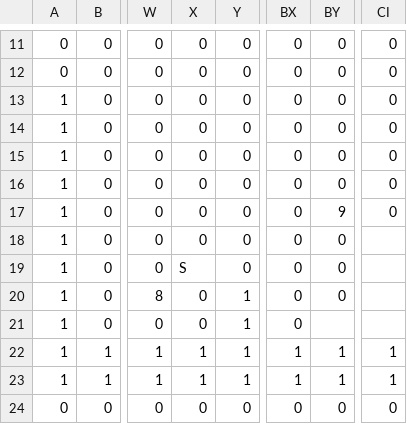
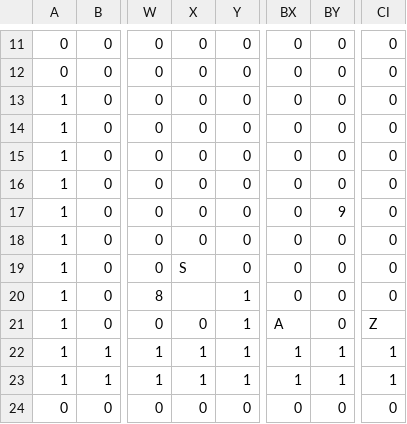
Before and after one commit to EsteLLe497/DollyFrame_jam, a CSV file: assets/maps/stage01_1.csv, drawn as a sheet; only a part is shown, gaps mark what is left out; the diff names each change by its address in the sheet, - before the commit and + after, or states it on an @@ line.

Commit message:
Add CSV stage transitions with in-game markers and fade flow

```diff
--- a/assets/maps/stage01_1.csv
+++ b/assets/maps/stage01_1.csv
-CI18:CI20: (empty)
+CI18:CI20: 0
-X20: 0
+X20: (empty)
-BX21: 0
+BX21: A
-BY21: (empty)
+BY21: 0
-CI21: (empty)
+CI21: Z
```
Also changed, not shown: 10 other files.
